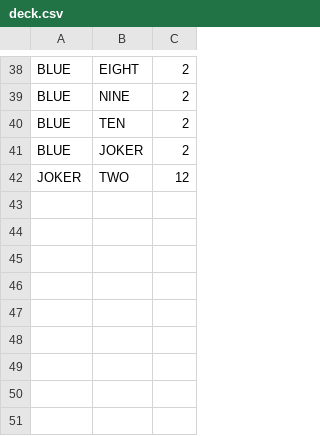
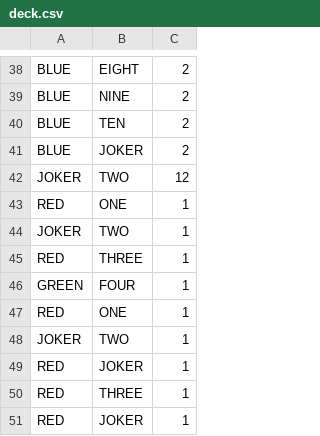
Before and after one commit to Vincenz0Git/pygame, a CSV file: deck.csv, drawn as a sheet; only a part is shown, gaps mark what is left out.

Commit message:
JOKER mechanics, start thinking about network interface

```diff
--- a/deck.csv
+++ b/deck.csv
@@ -42 +42,10 @@ BLUE,JOKER,2
 JOKER,TWO,12
+RED,ONE,1
+JOKER,TWO,1
+RED,THREE,1
+GREEN,FOUR,1
+RED,ONE,1
+JOKER,TWO,1
+RED,JOKER,1
+RED,THREE,1
+RED,JOKER,1
```
Also changed, not shown: 6 other files.
